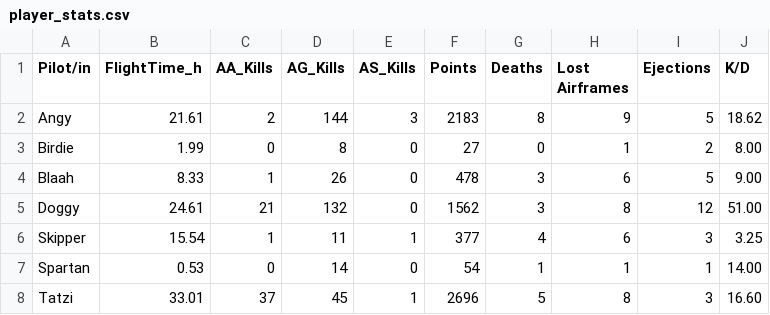
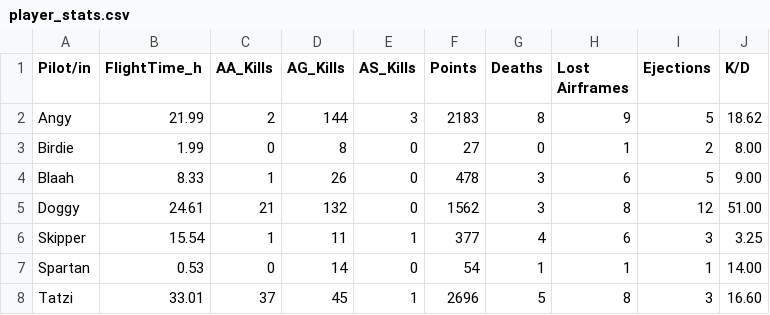
Before and after one commit to Ogeidkceurt/KCWebSta, a CSV file: docs/data/player_stats.csv, drawn as a sheet.

Commit message:
Automatisches DCS Statistik Update 2026-08-29 20:08:03

```diff
--- a/docs/data/player_stats.csv
+++ b/docs/data/player_stats.csv
@@ -1,3 +1,3 @@
 Pilot/in,FlightTime_h,AA_Kills,AG_Kills,AS_Kills,Points,Deaths,Lost Airframes,Ejections,K/D
-Angy,21.61,2,144,3,2183,8,9,5,18.62
+Angy,21.99,2,144,3,2183,8,9,5,18.62
 Birdie,1.99,0,8,0,27,0,1,2,8.00
```
